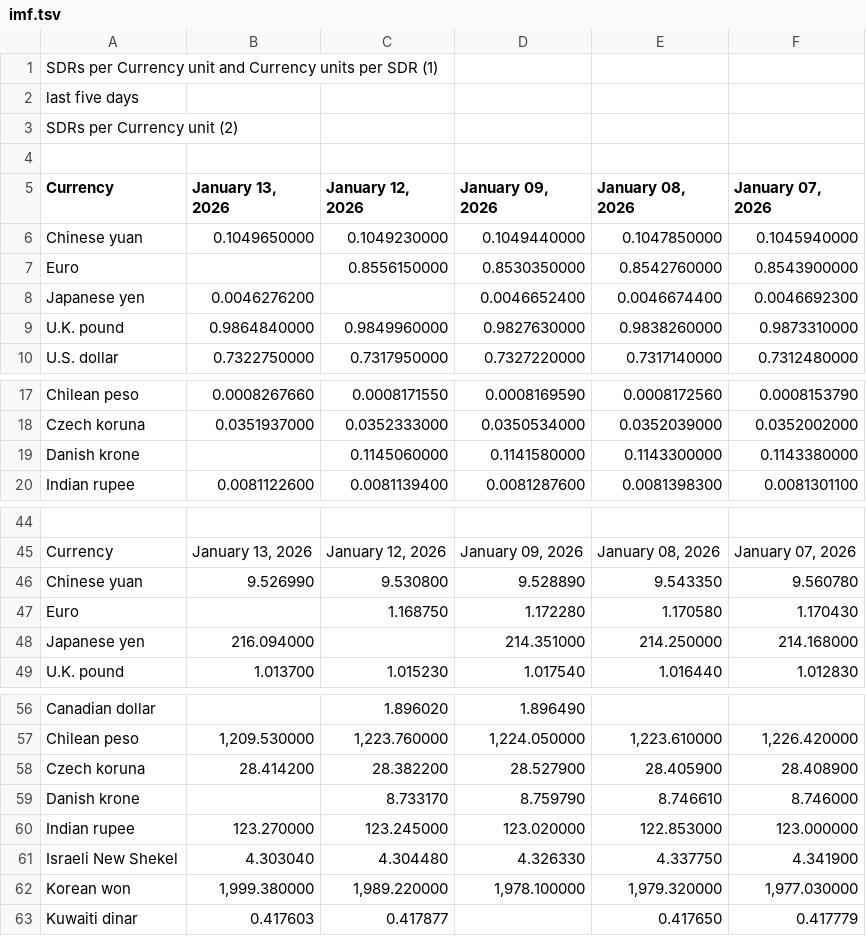
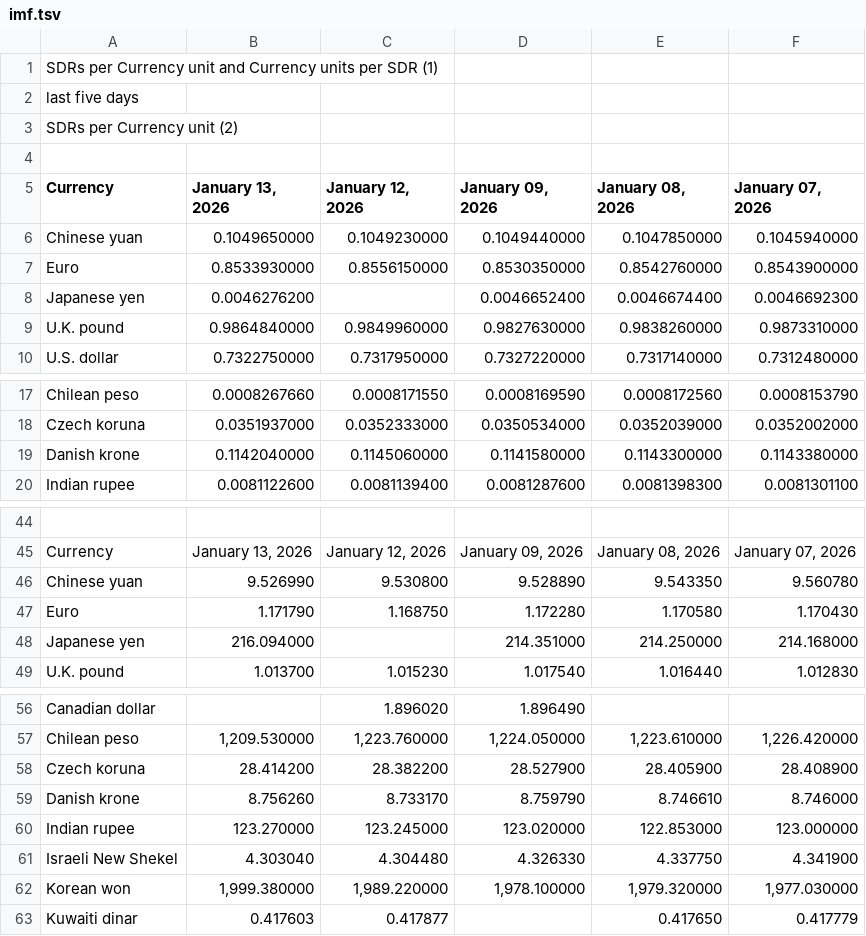
Before and after one commit to instant-solutions/quarkus-moneta-data, a TSV file: imf.tsv, drawn as a sheet; only a part is shown, gaps mark what is left out.

```diff
--- a/imf.tsv
+++ b/imf.tsv
@@ -6,3 +6,3 @@ Currency	January 13, 2026	January 12, 2026	January 09, 2026	January 08, 2026	Jan
 Chinese yuan	0.1049650000	0.1049230000	0.1049440000	0.1047850000	0.1045940000
-Euro		0.8556150000	0.8530350000	0.8542760000	0.8543900000
+Euro	0.8533930000	0.8556150000	0.8530350000	0.8542760000	0.8543900000
 Japanese yen	0.0046276200		0.0046652400	0.0046674400	0.0046692300
@@ -18,3 +18,3 @@ Chilean peso	0.0008267660	0.0008171550	0.0008169590	0.0008172560	0.0008153790
 Czech koruna	0.0351937000	0.0352333000	0.0350534000	0.0352039000	0.0352002000
-Danish krone		0.1145060000	0.1141580000	0.1143300000	0.1143380000
+Danish krone	0.1142040000	0.1145060000	0.1141580000	0.1143300000	0.1143380000
 Indian rupee	0.0081122600	0.0081139400	0.0081287600	0.0081398300	0.0081301100
@@ -46,3 +46,3 @@ Currency	January 13, 2026	January 12, 2026	January 09, 2026	January 08, 2026	Jan
 Chinese yuan	9.526990	9.530800	9.528890	9.543350	9.560780
-Euro		1.168750	1.172280	1.170580	1.170430
+Euro	1.171790	1.168750	1.172280	1.170580	1.170430
 Japanese yen	216.094000		214.351000	214.250000	214.168000
@@ -58,3 +58,3 @@ Chilean peso	1,209.530000	1,223.760000	1,224.050000	1,223.610000	1,226.420000
 Czech koruna	28.414200	28.382200	28.527900	28.405900	28.408900
-Danish krone		8.733170	8.759790	8.746610	8.746000
+Danish krone	8.756260	8.733170	8.759790	8.746610	8.746000
 Indian rupee	123.270000	123.245000	123.020000	122.853000	123.000000
```
Also changed, not shown: 3 other files.
